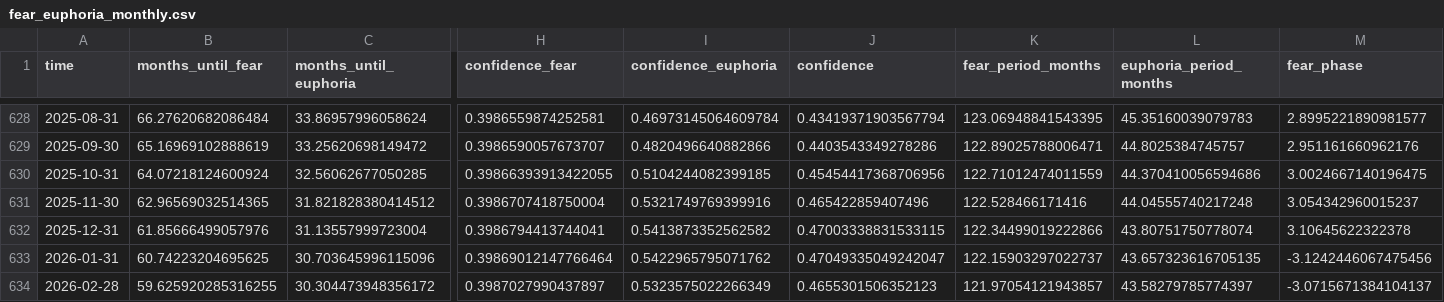
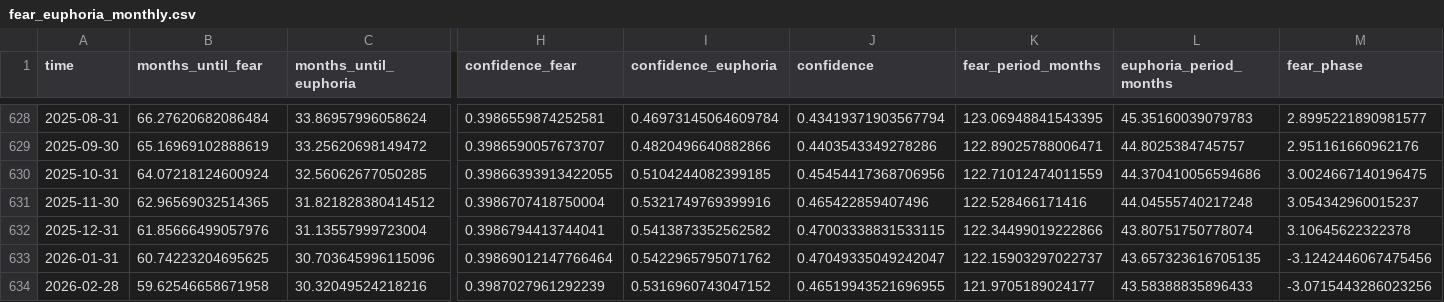
Before and after one commit to wonhyungLee/marketmonitor, a CSV file: data/fear_euphoria_monthly.csv, drawn as a sheet; only a part is shown, gaps mark what is left out; the diff covers the shown part only; the diff names each change by its address in the sheet, - before the commit and + after, or states it on an @@ line.

```diff
--- a/data/fear_euphoria_monthly.csv
+++ b/data/fear_euphoria_monthly.csv
-B634 (months_until_fear): 59.625920285316255
+B634 (months_until_fear): 59.62546658671958
-C634 (months_until_euphoria): 30.304473948356172
+C634 (months_until_euphoria): 30.32049524218216
-H634 (confidence_fear): 0.3987027990437897
+H634 (confidence_fear): 0.3987027961292239
-I634 (confidence_euphoria): 0.5323575022266349
+I634 (confidence_euphoria): 0.5316960743047152
-J634 (confidence): 0.4655301506352123
+J634 (confidence): 0.46519943521696955
-K634 (fear_period_months): 121.97054121943857
+K634 (fear_period_months): 121.9705189024177
-L634 (euphoria_period_months): 43.58279785774397
+L634 (euphoria_period_months): 43.58388835896433
-M634 (fear_phase): -3.0715671384104137
+M634 (fear_phase): -3.0715443286023256
```
Also changed, not shown: 1 edited cell elsewhere in this file, data/cycles_monthly.csv, data/nasdaq_dly_ixic_1d.csv, 8 other files.
